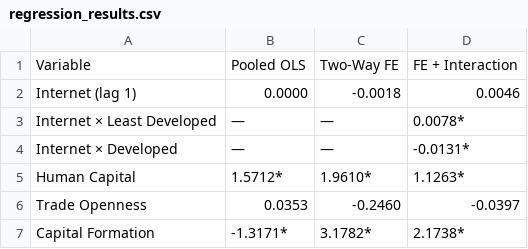
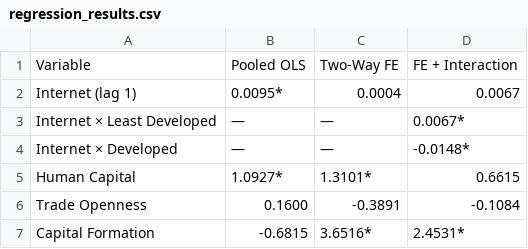
Before and after one commit to JDeyholos/ECON_323_Project, a CSV file: regression_results.csv, drawn as a sheet.

```diff
--- a/regression_results.csv
+++ b/regression_results.csv
@@ -1,7 +1,7 @@
 Variable,Pooled OLS,Two-Way FE,FE + Interaction
-Internet (lag 1),0.0000,-0.0018,0.0046
-Internet × Least Developed,—,—,0.0078*
-Internet × Developed,—,—,-0.0131*
-Human Capital,1.5712*,1.9610*,1.1263*
-Trade Openness,0.0353,-0.2460,-0.0397
-Capital Formation,-1.3171*,3.1782*,2.1738*
+Internet (lag 1),0.0095*,0.0004,0.0067
+Internet × Least Developed,—,—,0.0067*
+Internet × Developed,—,—,-0.0148*
+Human Capital,1.0927*,1.3101*,0.6615
+Trade Openness,0.1600,-0.3891,-0.1084
+Capital Formation,-0.6815,3.6516*,2.4531*
```
Also changed, not shown: 3 other files.
